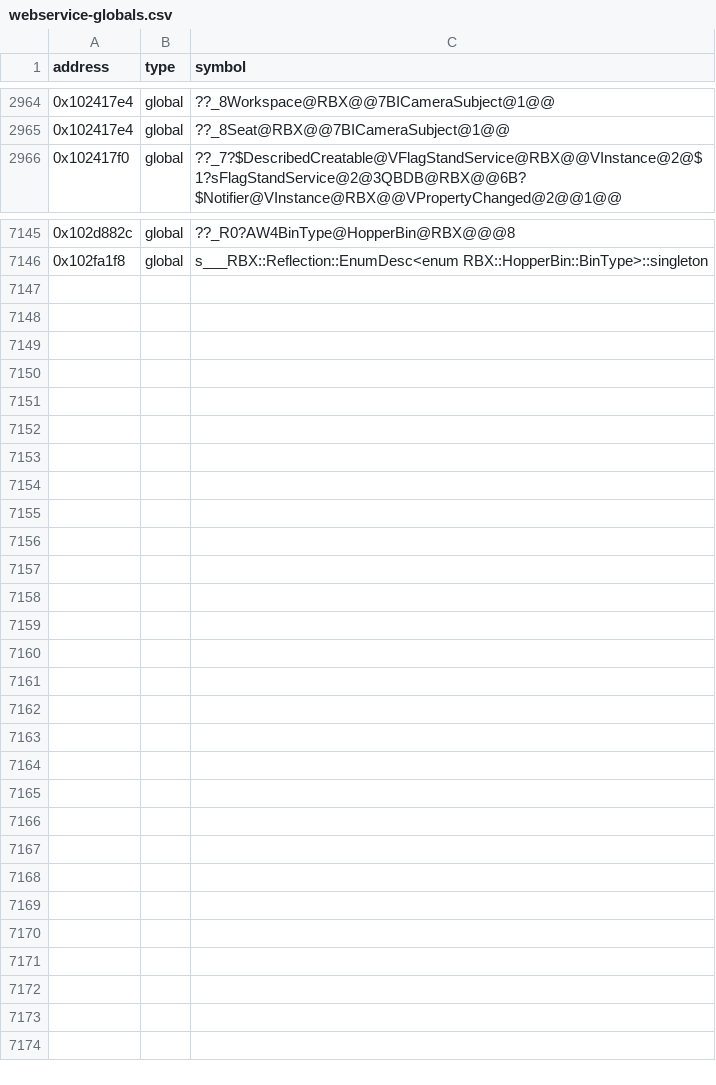
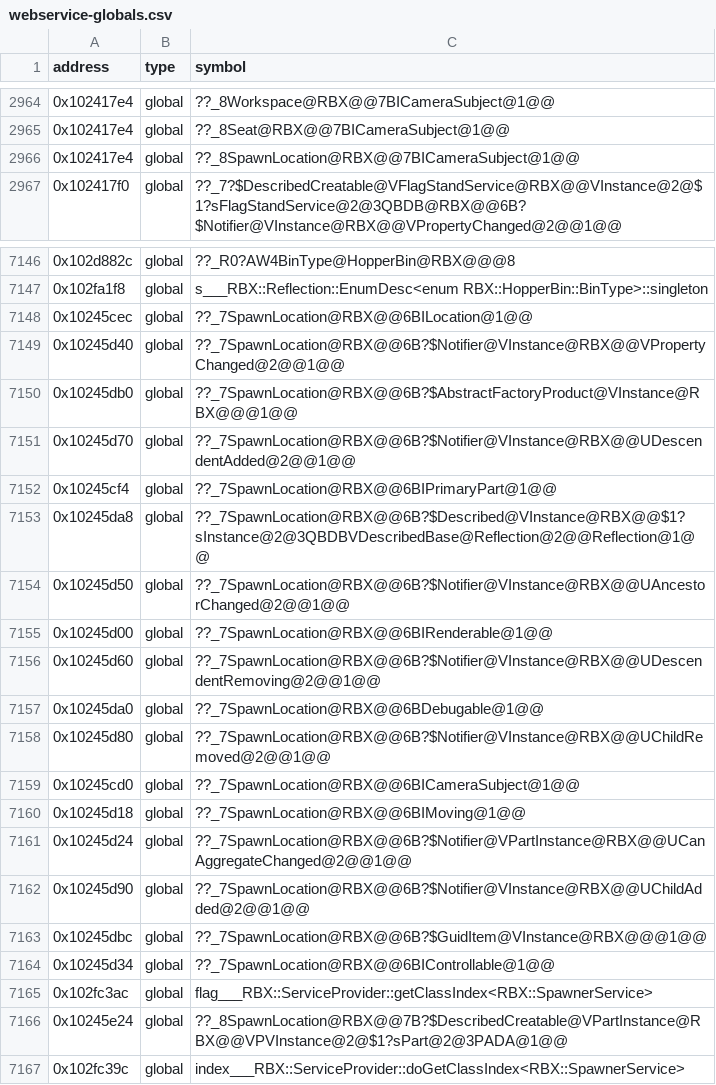
Before and after one commit to Asphaltian/OpenRBX, a CSV file: reccmp/webservice-globals.csv, drawn as a sheet; only a part is shown, gaps mark what is left out; the diff names each change by its address in the sheet, - before the commit and + after, or states it on an @@ line.

Commit message:
Match SpawnLocation's constructor, props and SpawnerService lookups

```diff
--- a/reccmp/webservice-globals.csv
+++ b/reccmp/webservice-globals.csv
+row 2966: 0x102417e4 | global | ??_8SpawnLocation@RBX@@7BICameraSubject@1@@
+row 7148: 0x10245cec | global | ??_7SpawnLocation@RBX@@6BILocation@1@@
+row 7149: 0x10245d40 | global | ??_7SpawnLocation@RBX@@6B?$Notifier@VInstance@RBX@@VPropertyChanged@2@@1@@
+row 7150: 0x10245db0 | global | ??_7SpawnLocation@RBX@@6B?$AbstractFactoryProduct@VInstance@RBX@@@1@@
+row 7151: 0x10245d70 | global | ??_7SpawnLocation@RBX@@6B?$Notifier@VInstance@RBX@@UDescendentAdded@2@@1@@
+row 7152: 0x10245cf4 | global | ??_7SpawnLocation@RBX@@6BIPrimaryPart@1@@
+row 7153: 0x10245da8 | global | ??_7SpawnLocation@RBX@@6B?$Described@VInstance@RBX@@$1?sInstance@2@3QBDBVDescribedBase@Reflection@2@@Reflection@1@@
+row 7154: 0x10245d50 | global | ??_7SpawnLocation@RBX@@6B?$Notifier@VInstance@RBX@@UAncestorChanged@2@@1@@
+row 7155: 0x10245d00 | global | ??_7SpawnLocation@RBX@@6BIRenderable@1@@
+row 7156: 0x10245d60 | global | ??_7SpawnLocation@RBX@@6B?$Notifier@VInstance@RBX@@UDescendentRemoving@2@@1@@
+row 7157: 0x10245da0 | global | ??_7SpawnLocation@RBX@@6BDebugable@1@@
+row 7158: 0x10245d80 | global | ??_7SpawnLocation@RBX@@6B?$Notifier@VInstance@RBX@@UChildRemoved@2@@1@@
+row 7159: 0x10245cd0 | global | ??_7SpawnLocation@RBX@@6BICameraSubject@1@@
+row 7160: 0x10245d18 | global | ??_7SpawnLocation@RBX@@6BIMoving@1@@
+row 7161: 0x10245d24 | global | ??_7SpawnLocation@RBX@@6B?$Notifier@VPartInstance@RBX@@UCanAggregateChanged@2@@1@@
+row 7162: 0x10245d90 | global | ??_7SpawnLocation@RBX@@6B?$Notifier@VInstance@RBX@@UChildAdded@2@@1@@
+row 7163: 0x10245dbc | global | ??_7SpawnLocation@RBX@@6B?$GuidItem@VInstance@RBX@@@1@@
+row 7164: 0x10245d34 | global | ??_7SpawnLocation@RBX@@6BIControllable@1@@
+row 7165: 0x102fc3ac | global | flag___RBX::ServiceProvider::getClassIndex<RBX::SpawnerService>
+row 7166: 0x10245e24 | global | ??_8SpawnLocation@RBX@@7B?$DescribedCreatable@VPartInstance@RBX@@VPVInstance@2@$1?sPart@2@3PADA@1@@
+row 7167: 0x102fc39c | global | index___RBX::ServiceProvider::doGetClassIndex<RBX::SpawnerService>
```
Also changed, not shown: reccmp/webservice-stl.csv, 7 other files.
